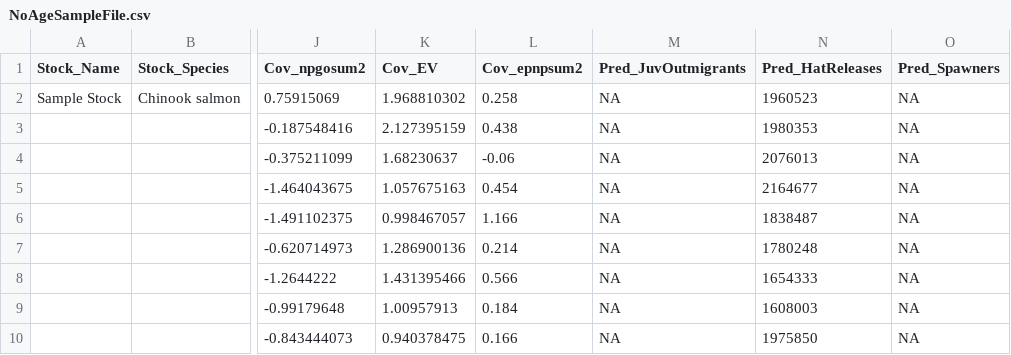
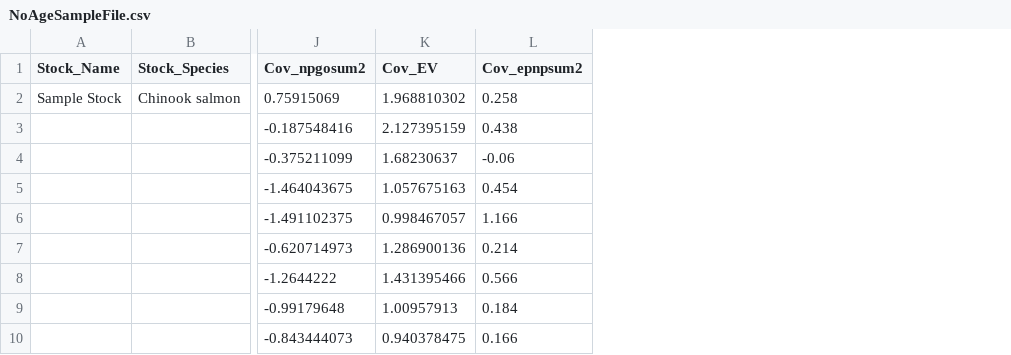
Before and after one commit to SOLV-Code/ForecastR-App, a CSV file: App Files/DATA/NoAgeSampleFile.csv, drawn as a sheet; only a part is shown, gaps mark what is left out; the diff names each change by its address in the sheet, - before the commit and + after, or states it on an @@ line.

```diff
--- a/App Files/DATA/NoAgeSampleFile.csv
+++ b/App Files/DATA/NoAgeSampleFile.csv
-column M (Pred_JuvOutmigrants), rows 2-10: all NA
-column N (Pred_HatReleases), rows 2-10: 1960523 | 1980353 | 2076013 | 2164677 | 1838487 | 1780248 | 1654333 | 1608003 | 1975850
-column O (Pred_Spawners), rows 2-10: all NA
```
Also changed, not shown: App Files/DATA/AgeSampleFile.csv, 7 other files.
